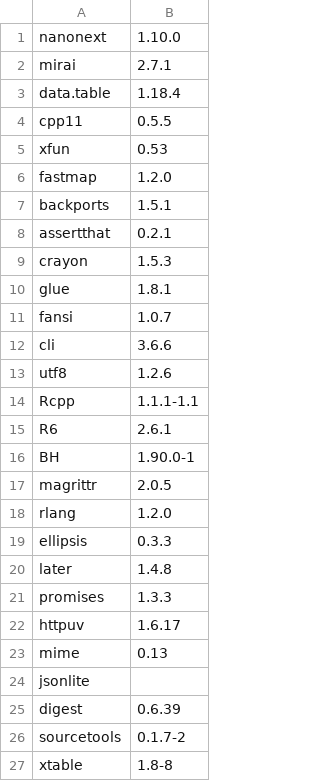
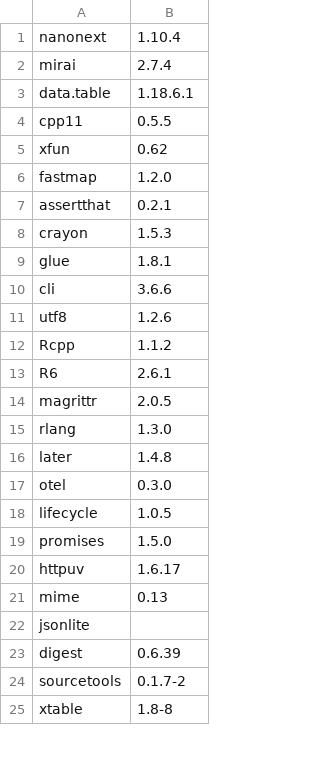
Before and after one commit to GAMS-dev/miro, a CSV file: src/miro-pkg-lock.csv, drawn as a sheet; only a part is shown; the diff covers the shown part only.

Commit message:
[Packages] Update R packages, replace openssl fork with CRAN version
- Bump CRAN packages and forks (shiny 1.14.0, DT 0.34.1, leaflet 2.2.3, ...); add otel
- Install openssl from CRAN; prepend OPENSSL_PKG_CONFIG_PATH in build script
- Remove unused packages (backports, fansi, BH, ellipsis, munsell, plogr, zeallot)
- Update LICENSE for relicensed (now MIT) and removed packages
- Use xl_hyperlink(value=) for writexl 2.0

```diff
--- a/src/miro-pkg-lock.csv
+++ b/src/miro-pkg-lock.csv
@@ -1,8 +1,7 @@
-nanonext, 1.10.0
-mirai, 2.7.1
-data.table, 1.18.4
+nanonext, 1.10.4
+mirai, 2.7.4
+data.table, 1.18.6.1
 cpp11, 0.5.5
-xfun, 0.53
+xfun, 0.62
 fastmap, 1.2.0
-backports, 1.5.1
 assertthat, 0.2.1
@@ -10,13 +9,12 @@ crayon, 1.5.3
 glue, 1.8.1
-fansi, 1.0.7
 cli, 3.6.6
 utf8, 1.2.6
-Rcpp, 1.1.1-1.1
+Rcpp, 1.1.2
 R6, 2.6.1
-BH, 1.90.0-1
 magrittr, 2.0.5
-rlang, 1.2.0
-ellipsis, 0.3.3
+rlang, 1.3.0
 later, 1.4.8
-promises, 1.3.3
+otel, 0.3.0
+lifecycle, 1.0.5
+promises, 1.5.0
 httpuv, 1.6.17
```
Also changed, not shown: 3 removed rows and 26 edited cells elsewhere in this file, 5 other files.
